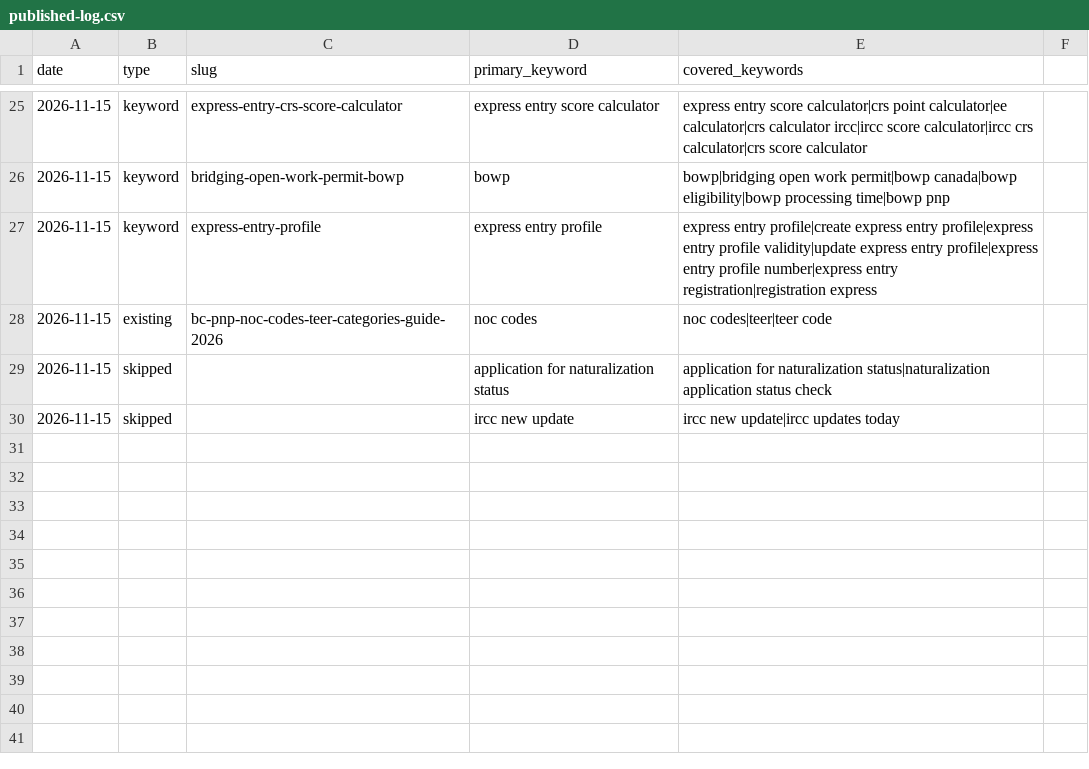
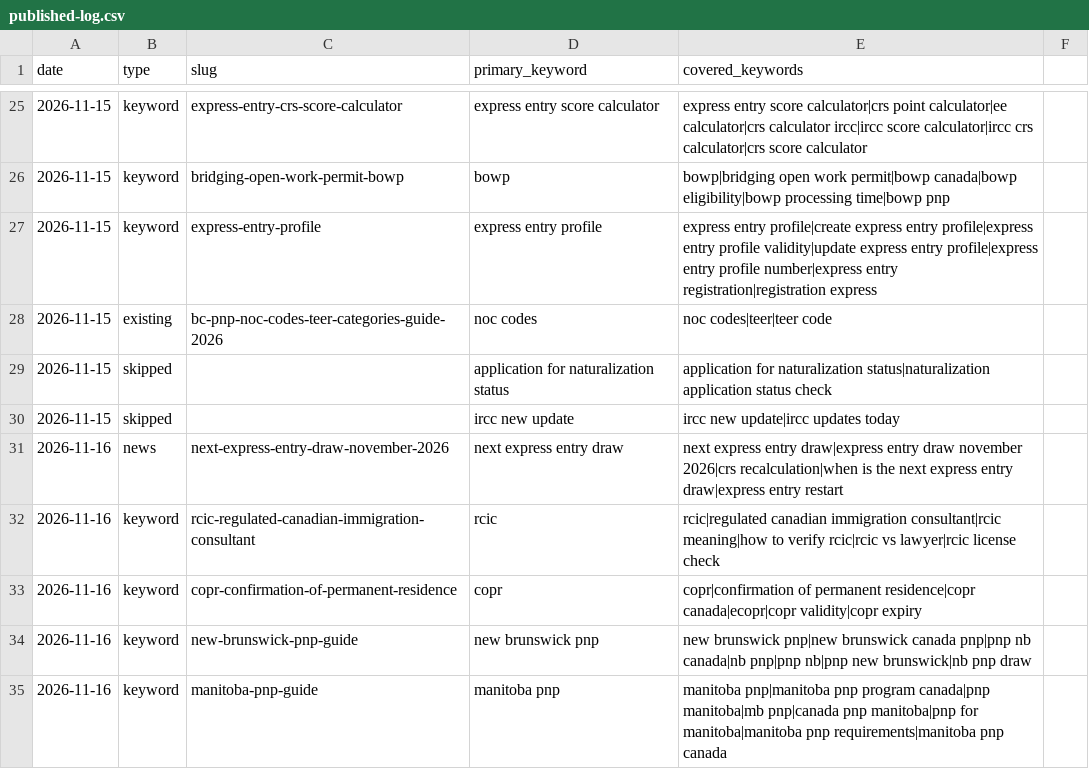
Before and after one commit to shaheertiger/BCPNPCAL, a CSV file: content-plan/published-log.csv, drawn as a sheet; only a part is shown, gaps mark what is left out.

```diff
--- a/content-plan/published-log.csv
+++ b/content-plan/published-log.csv
@@ -30 +30,6 @@ date,type,slug,primary_keyword,covered_keywords
 2026-11-15,skipped,,ircc new update,ircc new update|ircc updates today
+2026-11-16,news,next-express-entry-draw-november-2026,next express entry draw,next express entry draw|express entry draw november 2026|crs recalculation|when is the next express entry draw|express entry restart
+2026-11-16,keyword,rcic-regulated-canadian-immigration-consultant,rcic,rcic|regulated canadian immigration consultant|rcic meaning|how to verify rcic|rcic vs lawyer|rcic license check
+2026-11-16,keyword,copr-confirmation-of-permanent-residence,copr,copr|confirmation of permanent residence|copr canada|ecopr|copr validity|copr expiry
+2026-11-16,keyword,new-brunswick-pnp-guide,new brunswick pnp,new brunswick pnp|new brunswick canada pnp|pnp nb canada|nb pnp|pnp nb|pnp new brunswick|nb pnp draw
+2026-11-16,keyword,manitoba-pnp-guide,manitoba pnp,manitoba pnp|manitoba pnp program canada|pnp manitoba|mb pnp|canada pnp manitoba|pnp for manitoba|manitoba pnp requirements|manitoba pnp canada
```
Also changed, not shown: 20 other files.
